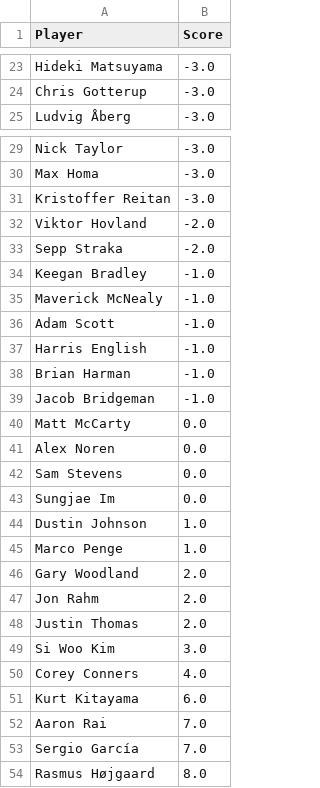
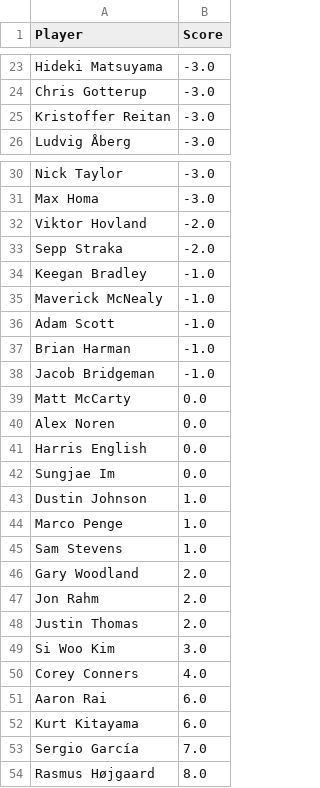
Before and after one commit to jaredbuck1994/Masters, a CSV file: scores.csv, drawn as a sheet; only a part is shown, gaps mark what is left out.

Commit message:
update scores 2026-04-12 12:56:20

```diff
--- a/scores.csv
+++ b/scores.csv
@@ -24,2 +24,3 @@ Hideki Matsuyama,-3.0
 Chris Gotterup,-3.0
+Kristoffer Reitan,-3.0
 Ludvig Åberg,-3.0
@@ -30,3 +31,2 @@ Nick Taylor,-3.0
 Max Homa,-3.0
-Kristoffer Reitan,-3.0
 Viktor Hovland,-2.0
@@ -36,3 +36,2 @@ Maverick McNealy,-1.0
 Adam Scott,-1.0
-Harris English,-1.0
 Brian Harman,-1.0
@@ -41,3 +40,3 @@ Matt McCarty,0.0
 Alex Noren,0.0
-Sam Stevens,0.0
+Harris English,0.0
 Sungjae Im,0.0
@@ -45,2 +44,3 @@ Dustin Johnson,1.0
 Marco Penge,1.0
+Sam Stevens,1.0
 Gary Woodland,2.0
@@ -50,4 +50,4 @@ Si Woo Kim,3.0
 Corey Conners,4.0
+Aaron Rai,6.0
 Kurt Kitayama,6.0
-Aaron Rai,7.0
 Sergio García,7.0
```
